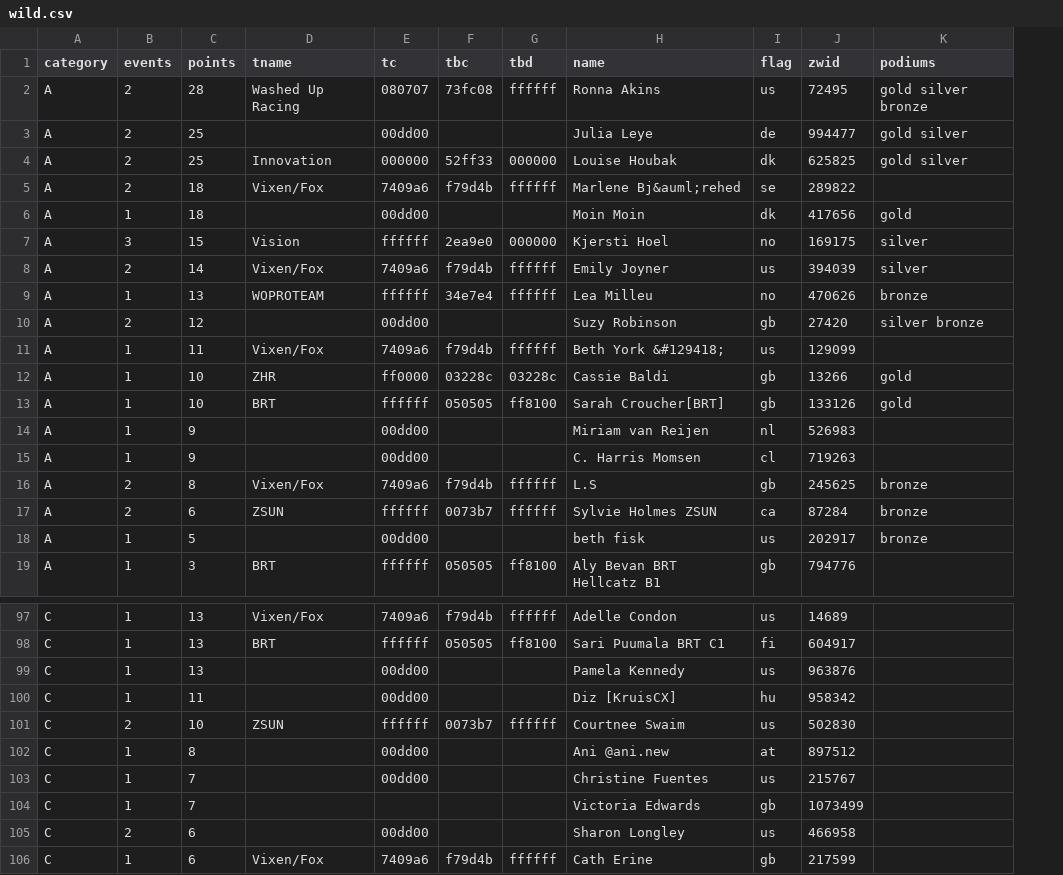
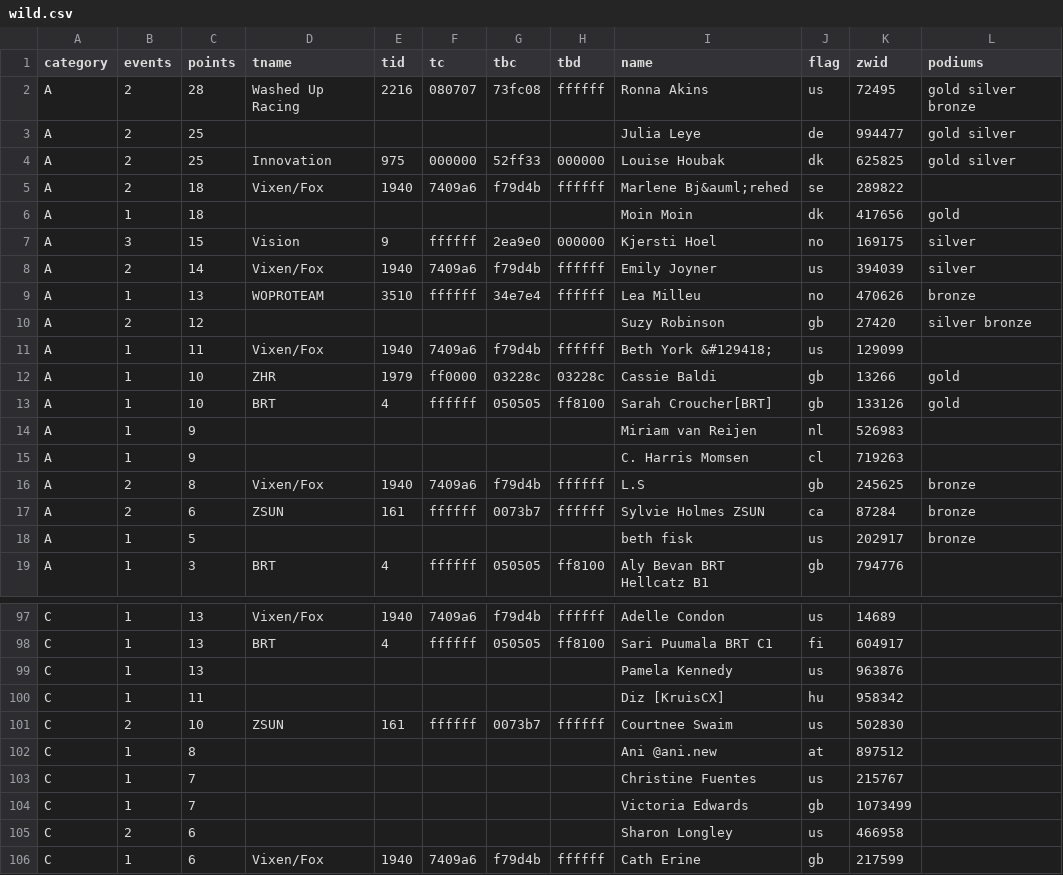
Before and after one commit to jessicah/boltrace.team, a CSV file: _data/wild.csv, drawn as a sheet; only a part is shown, gaps mark what is left out; addresses are those after the commit; the diff covers the shown part only; the diff names each change by its address in the sheet, - before the commit and + after, or states it on an @@ line.

Commit message:
Add team id columns, useful for SQL queries later.

```diff
--- a/_data/wild.csv
+++ b/_data/wild.csv
+column E (tid), rows 2-19: 2216 |  | 975 | 1940 |  | 9 | 1940 | 3510 |  | 1940 | 1979 | 4 |  |  | 1940 | 161 |  | 4; rows 97-106: 1940 | 4 |  |  | 161 |  |  |  |  | 1940
-F3 (tc): 00dd00
+F3 (tc): (empty)
-F6 (tc): 00dd00
+F6 (tc): (empty)
-F10 (tc): 00dd00
+F10 (tc): (empty)
-F14:F15 (tc): 00dd00
+F14:F15 (tc): (empty)
-F18 (tc): 00dd00
+F18 (tc): (empty)
-F99:F100 (tc): 00dd00
+F99:F100 (tc): (empty)
-F102:F103 (tc): 00dd00
+F102:F103 (tc): (empty)
-F105 (tc): 00dd00
+F105 (tc): (empty)
```
Also changed, not shown: 17 edited cells elsewhere in this file, _data/wildteam.csv.
